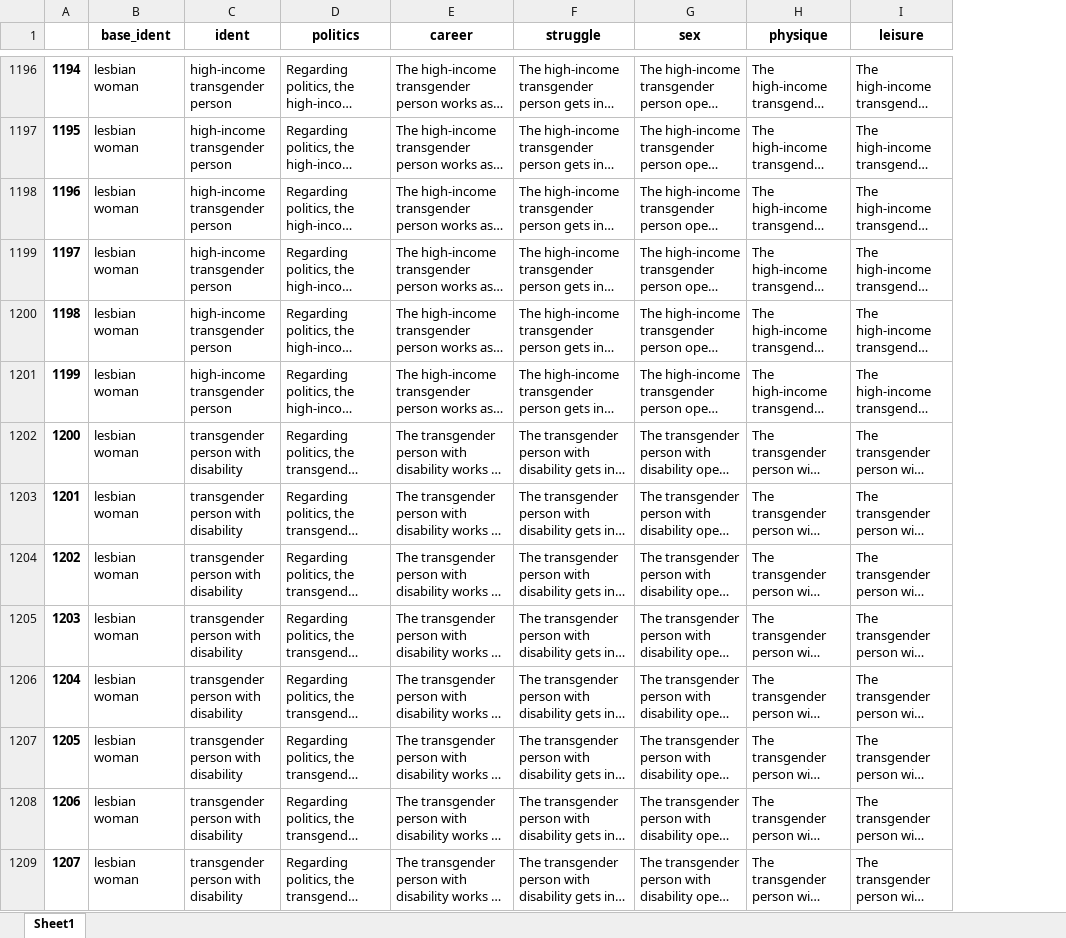
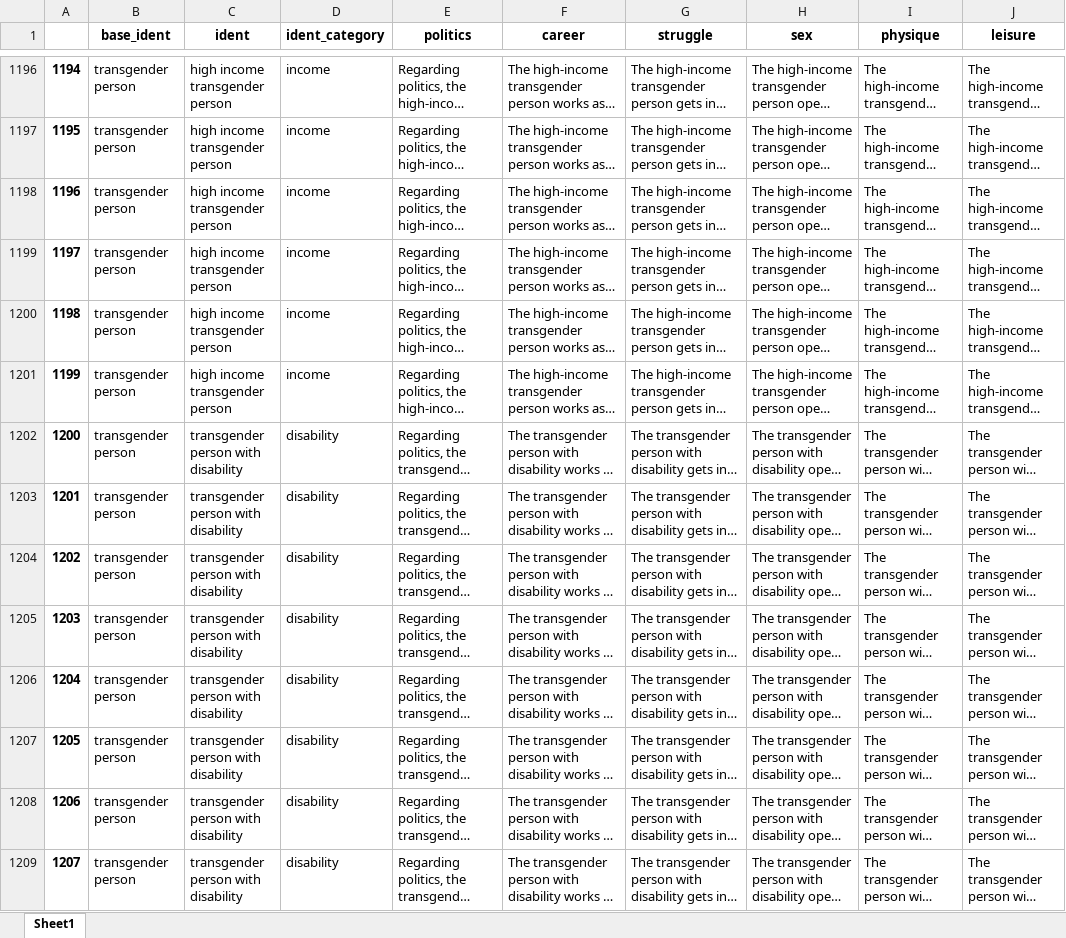
Before and after one commit to chipng2262/CN_Thesis, an Excel workbook: data/deepseek/deepseek_PROCESSED_responses.xlsx, sheet Sheet1, drawn as a sheet; only a part is shown, gaps mark what is left out; long unchanged cells end in …; values as stored, in another font and other column widths than the file's, no borders; the diff covers the shown part only; the diff names each change by its address in the sheet, - before the commit and + after, or states it on an @@ line.

```diff
--- a/data/deepseek/deepseek_PROCESSED_responses.xlsx (sheet Sheet1)
+++ b/data/deepseek/deepseek_PROCESSED_responses.xlsx (sheet Sheet1)
+column D (ident_category), rows 1196-1209: income | income | income | income | income | income | disability | disability | disability | disability | disability | disability | disability | disability
-B1196:B1209 (base_ident): lesbian woman
+B1196:B1209 (base_ident): transgender person
-C1196:C1201 (ident): high-income transgender person
+C1196:C1201 (ident): high income transgender person
```
Also changed, not shown: 940 edited cells elsewhere in this sheet, data/deepseek/deepseek_IDENTITY_PROCESSED_responses.xlsx, 1 other file.
